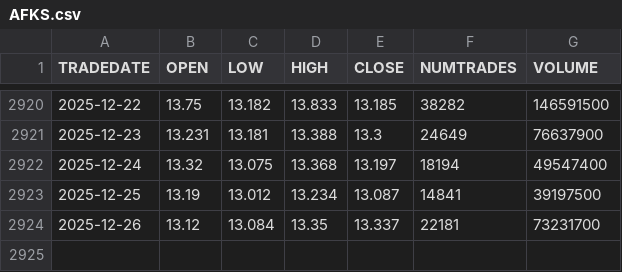
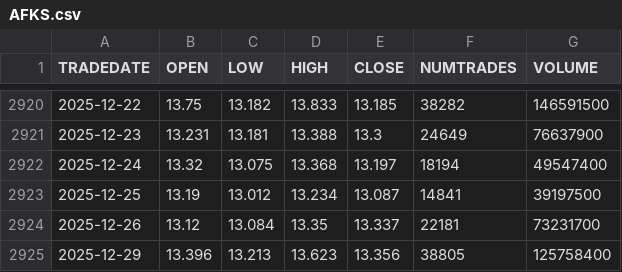
Before and after one commit to zudochkin/mfinance-data, a CSV file: AFKS.csv, drawn as a sheet; only a part is shown, gaps mark what is left out; the diff names each change by its address in the sheet, - before the commit and + after, or states it on an @@ line.

```diff
--- a/AFKS.csv
+++ b/AFKS.csv
+row 2925: 2025-12-29 | 13.396 | 13.213 | 13.623 | 13.356 | 38805 | 125758400
```
Also changed, not shown: GAZP.csv, GMKN.csv, 43 other files.
